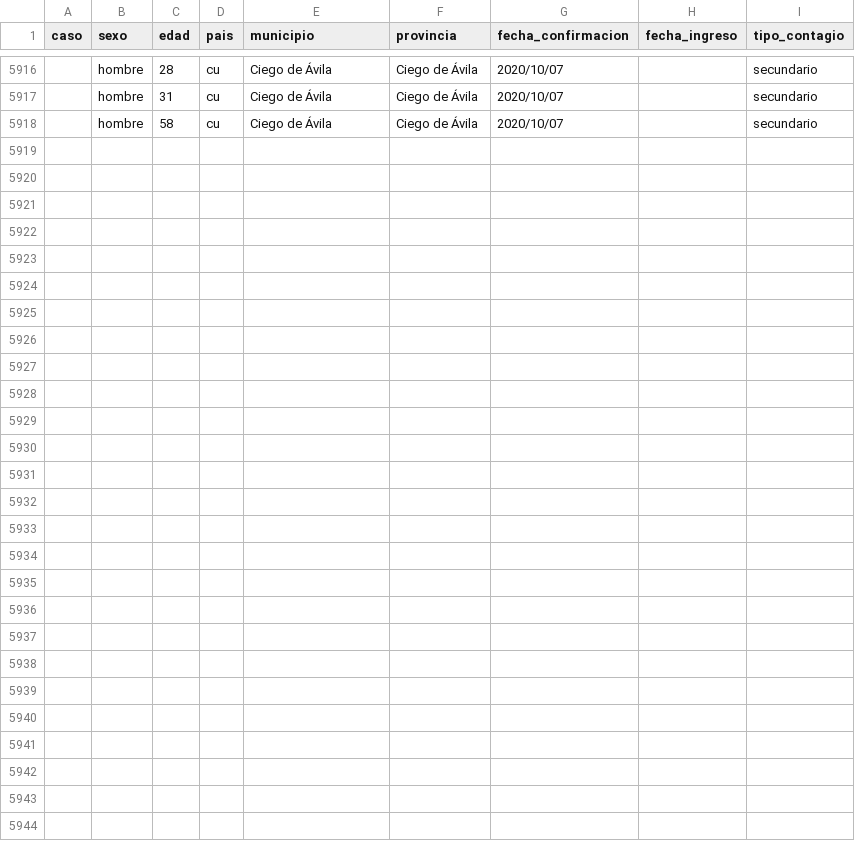
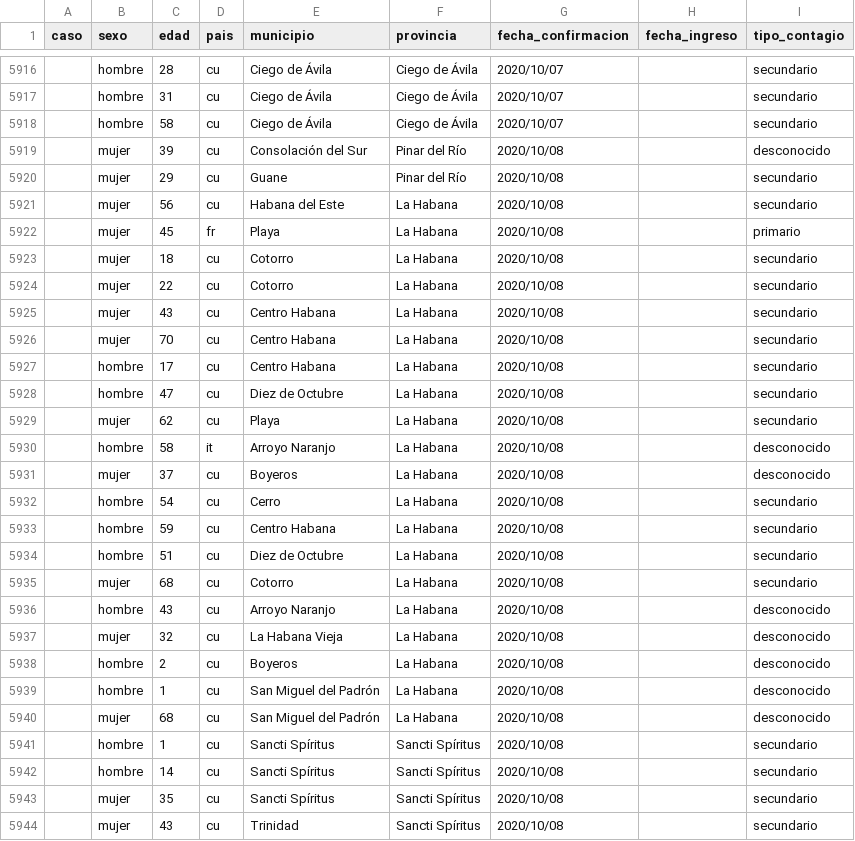
Before and after one commit to covid19cubadata/covid19cubadata.github.io, a CSV file: data/covid19-casos.csv, drawn as a sheet; only a part is shown, gaps mark what is left out; the diff names each change by its address in the sheet, - before the commit and + after, or states it on an @@ line.

Commit message:
Update countries data

```diff
--- a/data/covid19-casos.csv
+++ b/data/covid19-casos.csv
+row 5919:  | mujer | 39 | cu | Consolación del Sur | Pinar del Río | 2020/10/08 |  | desconocido
+row 5920:  | mujer | 29 | cu | Guane | Pinar del Río | 2020/10/08 |  | secundario
+row 5921:  | mujer | 56 | cu | Habana del Este | La Habana | 2020/10/08 |  | secundario
+row 5922:  | mujer | 45 | fr | Playa | La Habana | 2020/10/08 |  | primario
+row 5923:  | mujer | 18 | cu | Cotorro | La Habana | 2020/10/08 |  | secundario
+row 5924:  | mujer | 22 | cu | Cotorro | La Habana | 2020/10/08 |  | secundario
+row 5925:  | mujer | 43 | cu | Centro Habana | La Habana | 2020/10/08 |  | secundario
+row 5926:  | mujer | 70 | cu | Centro Habana | La Habana | 2020/10/08 |  | secundario
+row 5927:  | hombre | 17 | cu | Centro Habana | La Habana | 2020/10/08 |  | secundario
+row 5928:  | hombre | 47 | cu | Diez de Octubre | La Habana | 2020/10/08 |  | secundario
+row 5929:  | mujer | 62 | cu | Playa | La Habana | 2020/10/08 |  | secundario
+row 5930:  | hombre | 58 | it | Arroyo Naranjo | La Habana | 2020/10/08 |  | desconocido
+row 5931:  | mujer | 37 | cu | Boyeros | La Habana | 2020/10/08 |  | desconocido
+row 5932:  | hombre | 54 | cu | Cerro | La Habana | 2020/10/08 |  | secundario
+row 5933:  | hombre | 59 | cu | Centro Habana | La Habana | 2020/10/08 |  | secundario
+row 5934:  | hombre | 51 | cu | Diez de Octubre | La Habana | 2020/10/08 |  | secundario
+row 5935:  | mujer | 68 | cu | Cotorro | La Habana | 2020/10/08 |  | secundario
+row 5936:  | hombre | 43 | cu | Arroyo Naranjo | La Habana | 2020/10/08 |  | desconocido
+row 5937:  | mujer | 32 | cu | La Habana Vieja | La Habana | 2020/10/08 |  | desconocido
+row 5938:  | hombre | 2 | cu | Boyeros | La Habana | 2020/10/08 |  | desconocido
+row 5939:  | hombre | 1 | cu | San Miguel del Padrón | La Habana | 2020/10/08 |  | desconocido
+row 5940:  | mujer | 68 | cu | San Miguel del Padrón | La Habana | 2020/10/08 |  | desconocido
+row 5941:  | hombre | 1 | cu | Sancti Spíritus | Sancti Spíritus | 2020/10/08 |  | secundario
+row 5942:  | hombre | 14 | cu | Sancti Spíritus | Sancti Spíritus | 2020/10/08 |  | secundario
+row 5943:  | mujer | 35 | cu | Sancti Spíritus | Sancti Spíritus | 2020/10/08 |  | secundario
+row 5944:  | mujer | 43 | cu | Trinidad | Sancti Spíritus | 2020/10/08 |  | secundario
```
